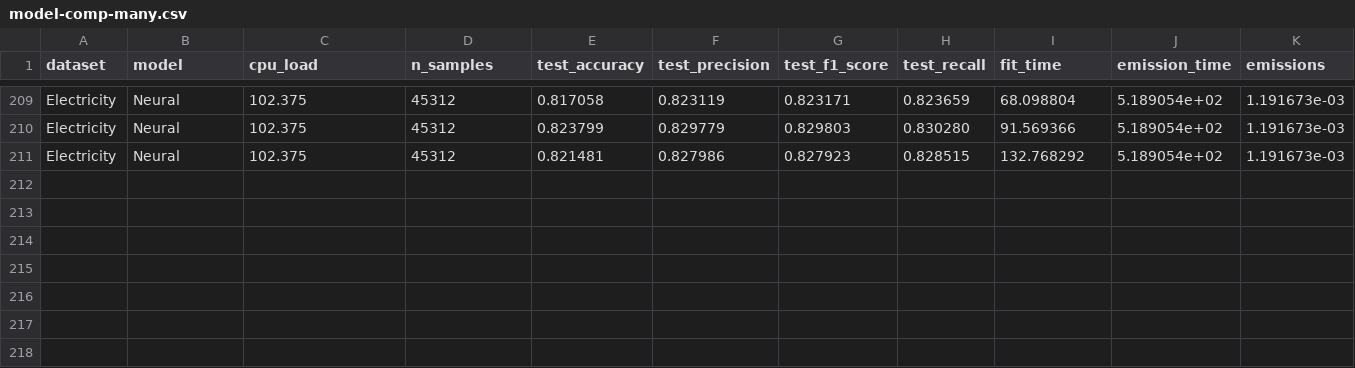
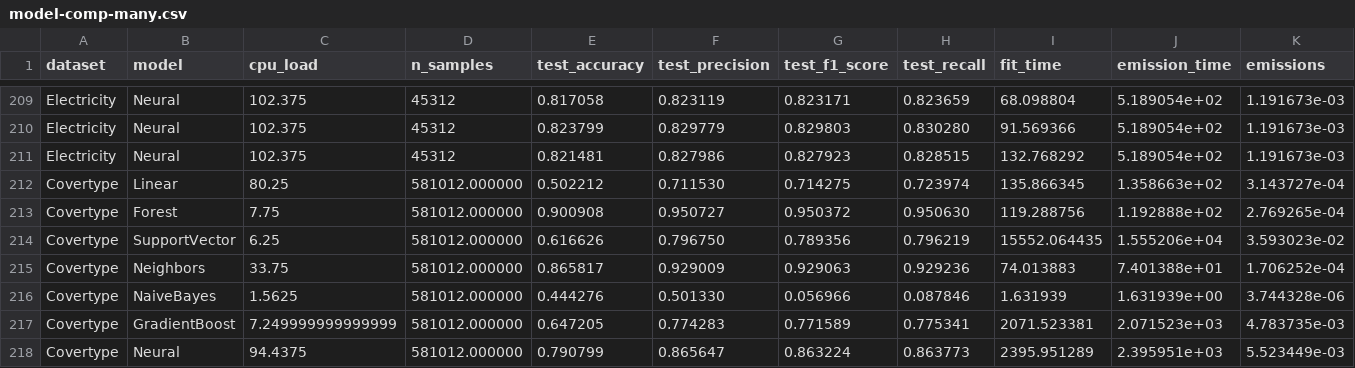
Before and after one commit to l-gonz/tfg-gitt-mlcost, a CSV file: out/model-comp-many.csv, drawn as a sheet; only a part is shown, gaps mark what is left out; rows hold the shown columns only; the diff names each change by its address in the sheet, - before the commit and + after, or states it on an @@ line.

Commit message:
Clean up tests 1-3 logs

```diff
--- a/out/model-comp-many.csv
+++ b/out/model-comp-many.csv
+row 212: Covertype | Linear | 80.25 | 581012.000000 | 0.502212 | 0.711530 | 0.714275 | 0.723974 | 135.866345 | 1.358663e+02 | 3.143727e-04
+row 213: Covertype | Forest | 7.75 | 581012.000000 | 0.900908 | 0.950727 | 0.950372 | 0.950630 | 119.288756 | 1.192888e+02 | 2.769265e-04
+row 214: Covertype | SupportVector | 6.25 | 581012.000000 | 0.616626 | 0.796750 | 0.789356 | 0.796219 | 15552.064435 | 1.555206e+04 | 3.593023e-02
+row 215: Covertype | Neighbors | 33.75 | 581012.000000 | 0.865817 | 0.929009 | 0.929063 | 0.929236 | 74.013883 | 7.401388e+01 | 1.706252e-04
+row 216: Covertype | NaiveBayes | 1.5625 | 581012.000000 | 0.444276 | 0.501330 | 0.056966 | 0.087846 | 1.631939 | 1.631939e+00 | 3.744328e-06
+row 217: Covertype | GradientBoost | 7.249999999999999 | 581012.000000 | 0.647205 | 0.774283 | 0.771589 | 0.775341 | 2071.523381 | 2.071523e+03 | 4.783735e-03
+row 218: Covertype | Neural | 94.4375 | 581012.000000 | 0.790799 | 0.865647 | 0.863224 | 0.863773 | 2395.951289 | 2.395951e+03 | 5.523449e-03
```
Also changed, not shown: 18 other files.
